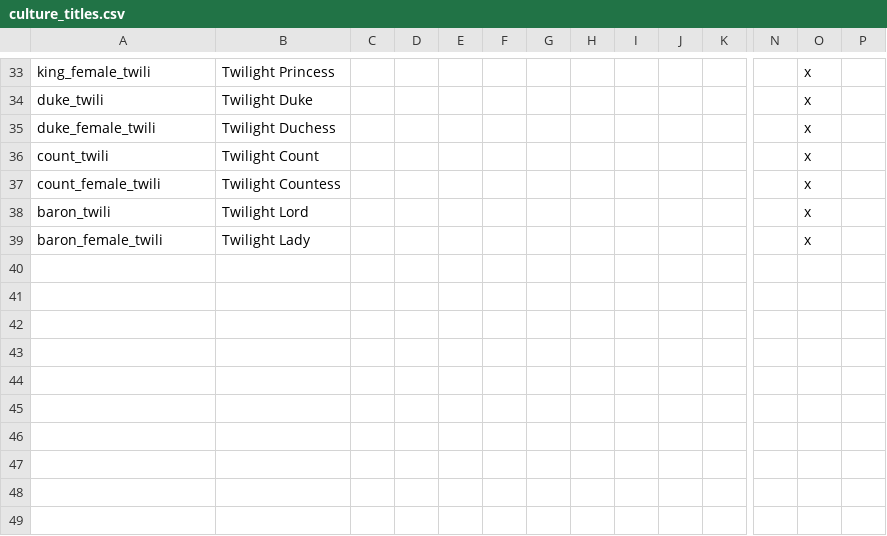
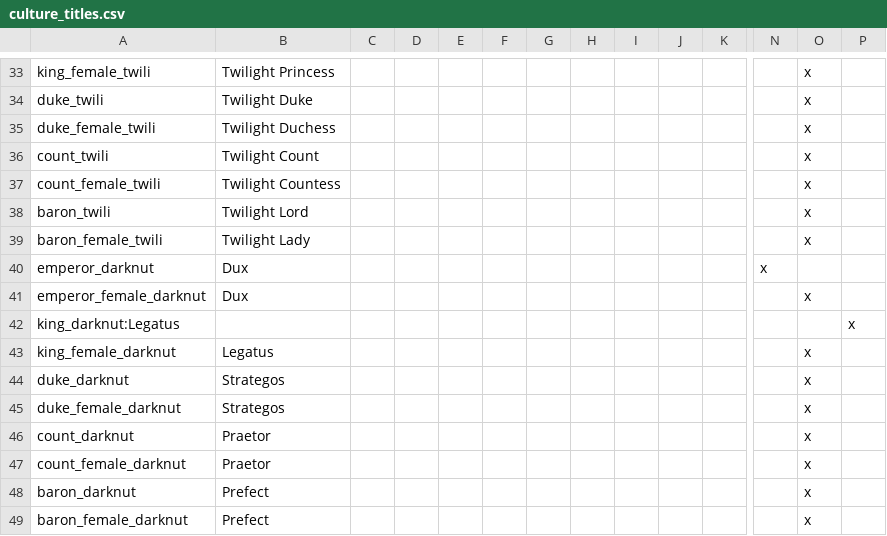
Before and after one commit to locustgate/Hylian-Kings, a CSV file: Hylian Kings/localisation/culture_titles.csv, drawn as a sheet; only a part is shown, gaps mark what is left out; rows hold the shown columns only; the diff names each change by its address in the sheet, - before the commit and + after, or states it on an @@ line.

Commit message:
Darknut Update
Dynasty, Buildings, and titles

```diff
--- a/Hylian Kings/localisation/culture_titles.csv
+++ b/Hylian Kings/localisation/culture_titles.csv
+row 40: emperor_darknut | Dux |  |  |  |  |  |  |  |  |  | x
+row 41: emperor_female_darknut | Dux |  |  |  |  |  |  |  |  |  |  | x
+row 42: king_darknut:Legatus |  |  |  |  |  |  |  |  |  |  |  |  | x
+row 43: king_female_darknut | Legatus |  |  |  |  |  |  |  |  |  |  | x
+row 44: duke_darknut | Strategos |  |  |  |  |  |  |  |  |  |  | x
+row 45: duke_female_darknut | Strategos |  |  |  |  |  |  |  |  |  |  | x
+row 46: count_darknut | Praetor |  |  |  |  |  |  |  |  |  |  | x
+row 47: count_female_darknut | Praetor |  |  |  |  |  |  |  |  |  |  | x
+row 48: baron_darknut | Prefect |  |  |  |  |  |  |  |  |  |  | x
+row 49: baron_female_darknut | Prefect |  |  |  |  |  |  |  |  |  |  | x
```
Also changed, not shown: 8 other files.
